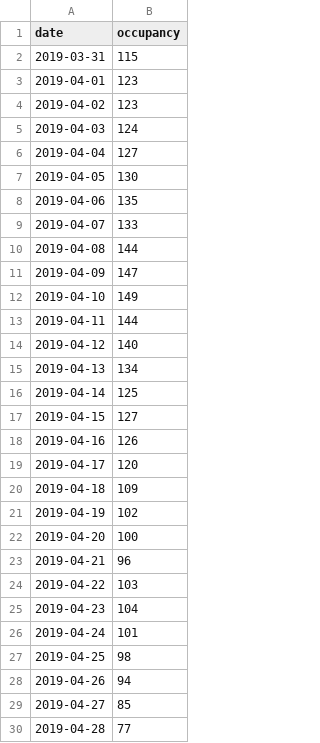
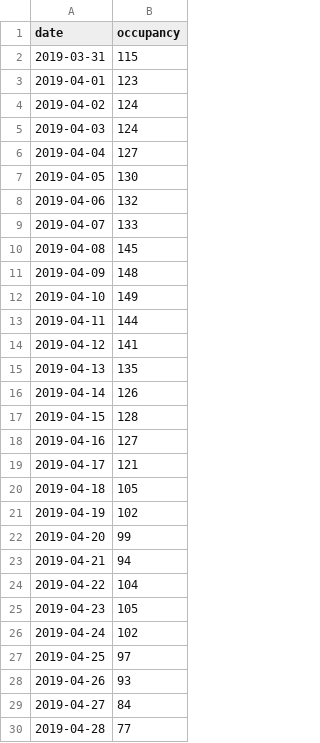
Before and after one commit to aaronbittel/intelligent-planning-of-care-staff, a CSV file: output/latest_random_forest.csv, drawn as a sheet; only a part is shown; the diff covers the shown part only.

```diff
--- a/output/latest_random_forest.csv
+++ b/output/latest_random_forest.csv
@@ -3,3 +3,3 @@ date,occupancy
 2019-04-01,123
-2019-04-02,123
+2019-04-02,124
 2019-04-03,124
@@ -7,24 +7,24 @@ date,occupancy
 2019-04-05,130
-2019-04-06,135
+2019-04-06,132
 2019-04-07,133
-2019-04-08,144
-2019-04-09,147
+2019-04-08,145
+2019-04-09,148
 2019-04-10,149
 2019-04-11,144
-2019-04-12,140
-2019-04-13,134
-2019-04-14,125
-2019-04-15,127
-2019-04-16,126
-2019-04-17,120
-2019-04-18,109
+2019-04-12,141
+2019-04-13,135
+2019-04-14,126
+2019-04-15,128
+2019-04-16,127
+2019-04-17,121
+2019-04-18,105
 2019-04-19,102
-2019-04-20,100
-2019-04-21,96
-2019-04-22,103
-2019-04-23,104
-2019-04-24,101
-2019-04-25,98
-2019-04-26,94
-2019-04-27,85
+2019-04-20,99
+2019-04-21,94
+2019-04-22,104
+2019-04-23,105
+2019-04-24,102
+2019-04-25,97
+2019-04-26,93
+2019-04-27,84
 2019-04-28,77
```
Also changed, not shown: 3 edited cells elsewhere in this file, 3 other files.
